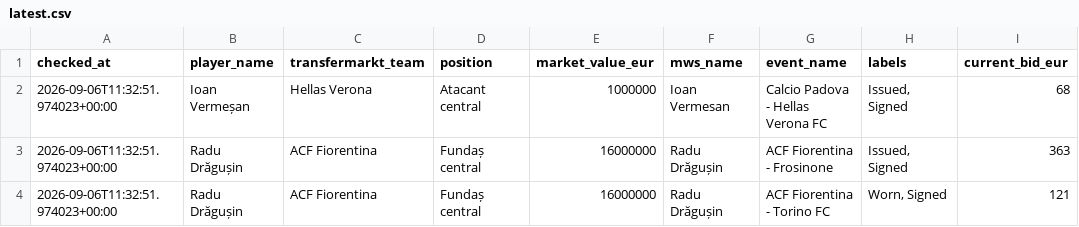
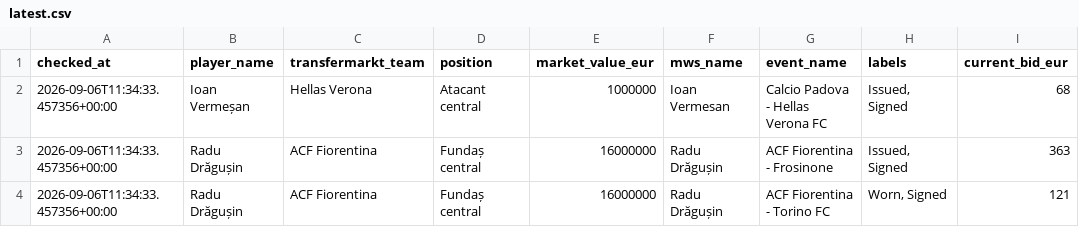
Before and after one commit to robm-dev/matchworn-romanians-check, a CSV file: outputs/latest.csv, drawn as a sheet; only a part is shown; the diff names each change by its address in the sheet, - before the commit and + after, or states it on an @@ line.

```diff
--- a/outputs/latest.csv
+++ b/outputs/latest.csv
-A2:A4 (checked_at): 2026-09-06T11:32:51.974023+00:00
+A2:A4 (checked_at): 2026-09-06T11:34:33.457356+00:00
```
Also changed, not shown: 18 other files.
